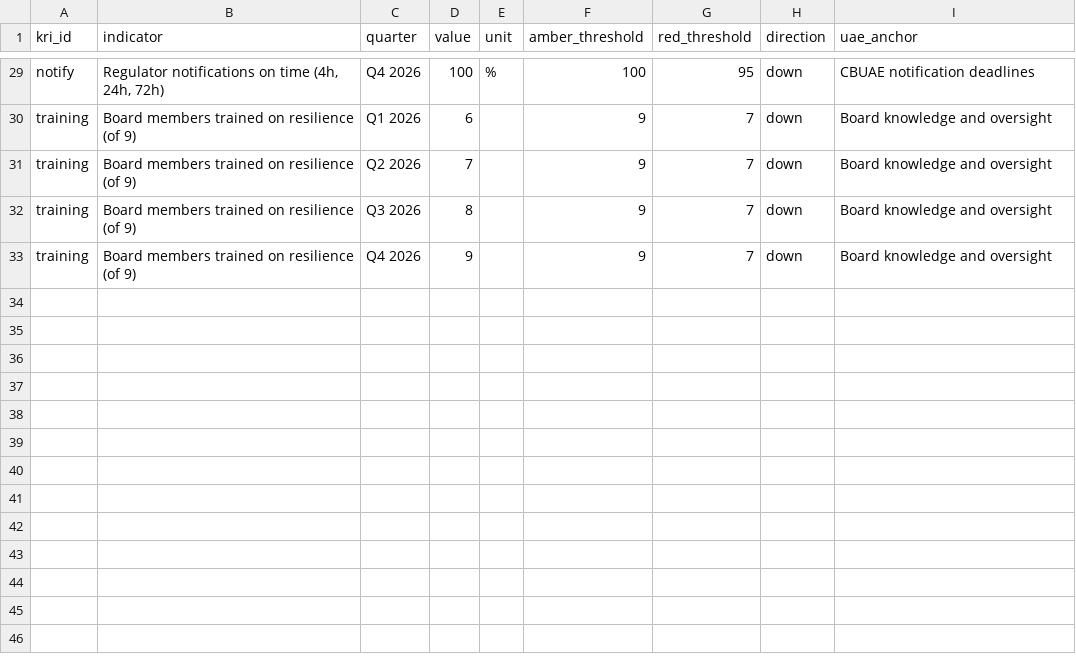
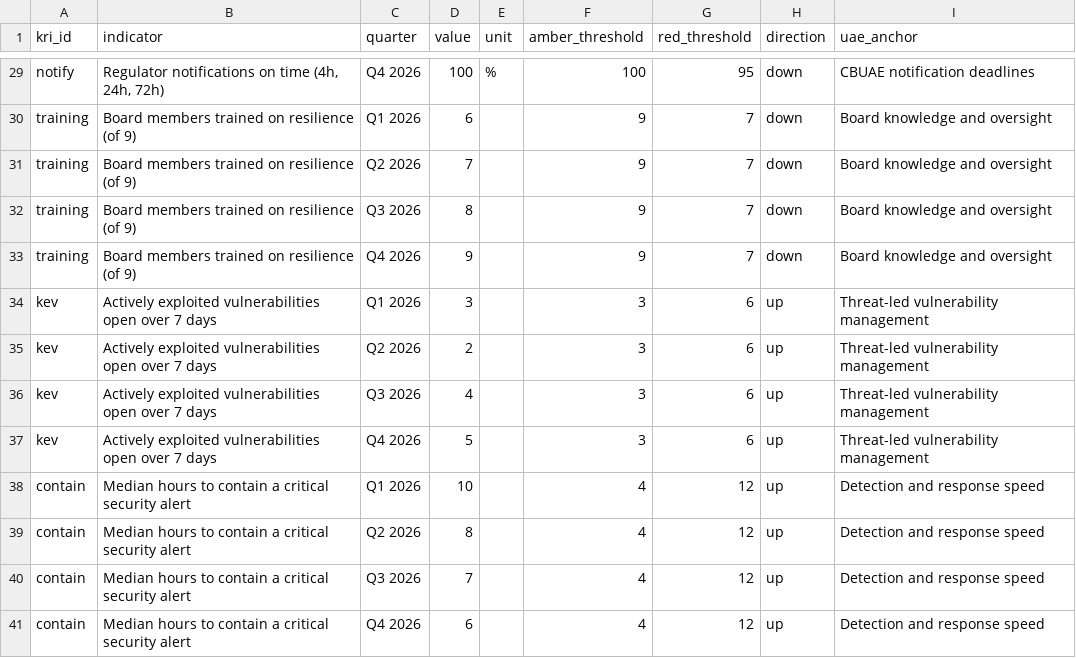
Before and after one commit to dalhamouieh-web/resilience-board-dashboard, a CSV file: kri_history.csv, drawn as a sheet; only a part is shown, gaps mark what is left out.

```diff
--- a/kri_history.csv
+++ b/kri_history.csv
@@ -33 +33,9 @@ training,Board members trained on resilience (of 9),Q3 2026,8,,9,7,down,Board kn
 training,Board members trained on resilience (of 9),Q4 2026,9,,9,7,down,Board knowledge and oversight
+kev,Actively exploited vulnerabilities open over 7 days,Q1 2026,3,,3,6,up,Threat-led vulnerability management
+kev,Actively exploited vulnerabilities open over 7 days,Q2 2026,2,,3,6,up,Threat-led vulnerability management
+kev,Actively exploited vulnerabilities open over 7 days,Q3 2026,4,,3,6,up,Threat-led vulnerability management
+kev,Actively exploited vulnerabilities open over 7 days,Q4 2026,5,,3,6,up,Threat-led vulnerability management
+contain,Median hours to contain a critical security alert,Q1 2026,10,,4,12,up,Detection and response speed
+contain,Median hours to contain a critical security alert,Q2 2026,8,,4,12,up,Detection and response speed
+contain,Median hours to contain a critical security alert,Q3 2026,7,,4,12,up,Detection and response speed
+contain,Median hours to contain a critical security alert,Q4 2026,6,,4,12,up,Detection and response speed
```
Also changed, not shown: 10 other files.
